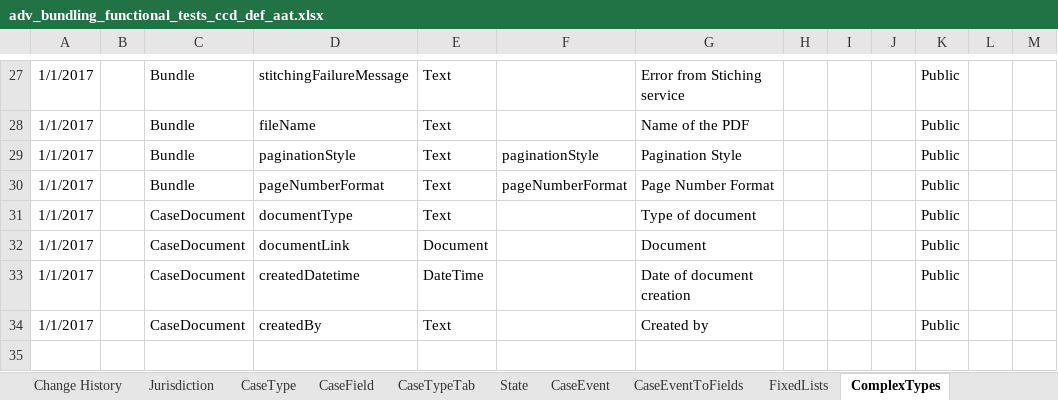
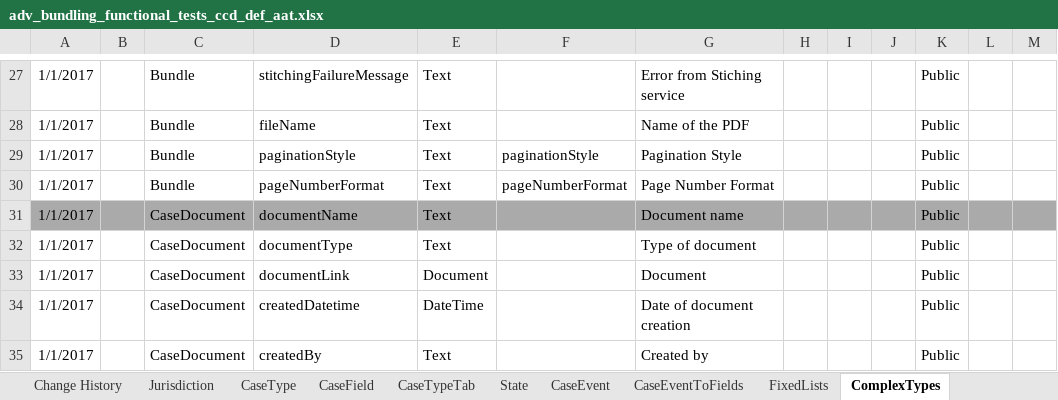
Before and after one commit to hmcts/em-ccd-orchestrator, an Excel workbook: src/aat/resources/adv_bundling_functional_tests_ccd_def_aat.xlsx, sheet ComplexTypes, drawn as a sheet; only a part is shown, gaps mark what is left out; values as stored, in another font and other column widths than the file's, no borders; the diff names each change by its address in the sheet, - before the commit and + after, or states it on an @@ line.

Commit message:
Updated spreadsheet with the values

```diff
--- a/src/aat/resources/adv_bundling_functional_tests_ccd_def_aat.xlsx (sheet ComplexTypes)
+++ b/src/aat/resources/adv_bundling_functional_tests_ccd_def_aat.xlsx (sheet ComplexTypes)
+row 31: 1/1/2017 |  | CaseDocument | documentName | Text |  | Document name |  |  |  | Public
```
